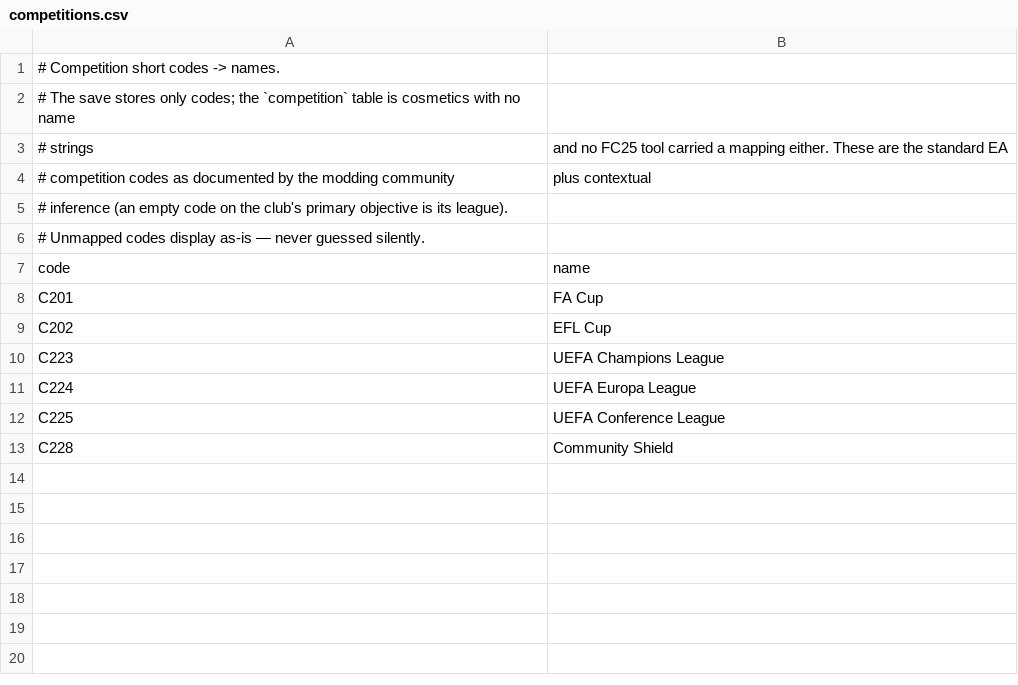
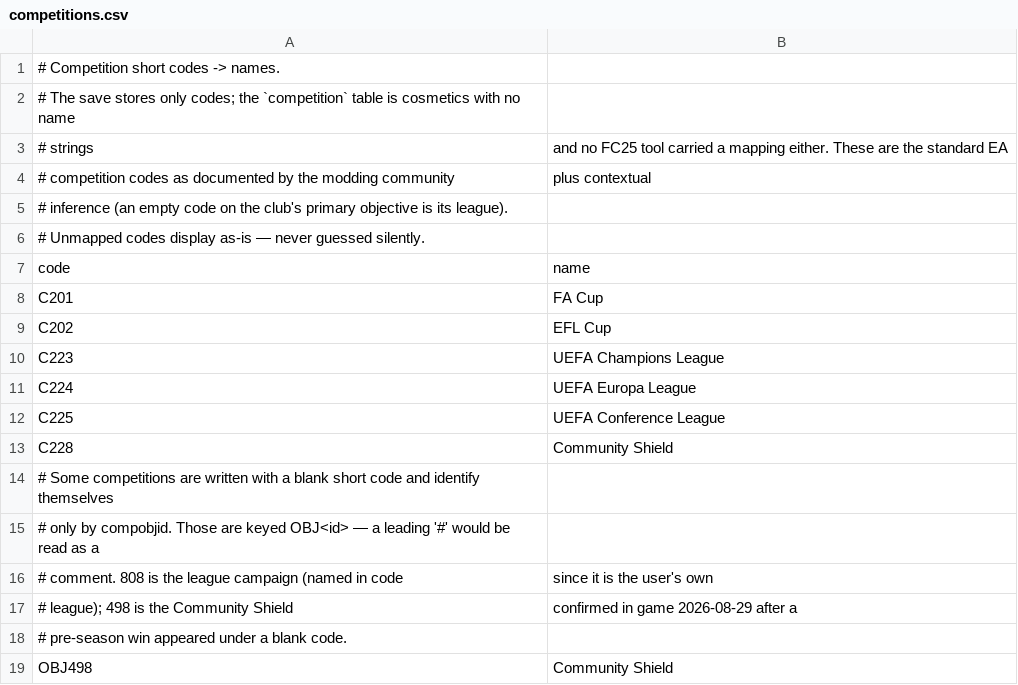
Before and after one commit to srikz4/fc26companion, a CSV file: data/competitions.csv, drawn as a sheet; the diff names each change by its address in the sheet, - before the commit and + after, or states it on an @@ line.

Commit message:
League table shows what the save keeps live; Community Shield mapped; chapter line moves to the campaign
- FC 26 never updates league points, results or goals in the save during a season (verified: two matches played, every club still zero with a stale nummatchesplayed). The table now shows position, movement, the game's own form rating and the last result, and only uses the results columns if they are ever populated.
- The champion crown is gone: it marks the reigning champion and carried into the new season, reading as a claim about the current table.
- Community Shield mapped from compobjid 498, keyed OBJ498 because the CSV reader treats a leading # as a comment; the existing ledger entry was reclassified in place, keeping its date.
- The chapter line is the story layer's voice and now lives with the campaign rather than on Central.

```diff
--- a/data/competitions.csv
+++ b/data/competitions.csv
+row 14: # Some competitions are written with a blank short code and identify themselves
+row 15: # only by compobjid. Those are keyed OBJ<id> — a leading '#' would be read as a
+row 16: # comment. 808 is the league campaign (named in code | since it is the user's own
+row 17: # league); 498 is the Community Shield | confirmed in game 2026-08-29 after a
+row 18: # pre-season win appeared under a blank code.
+row 19: OBJ498 | Community Shield
```
Also changed, not shown: 4 other files.
